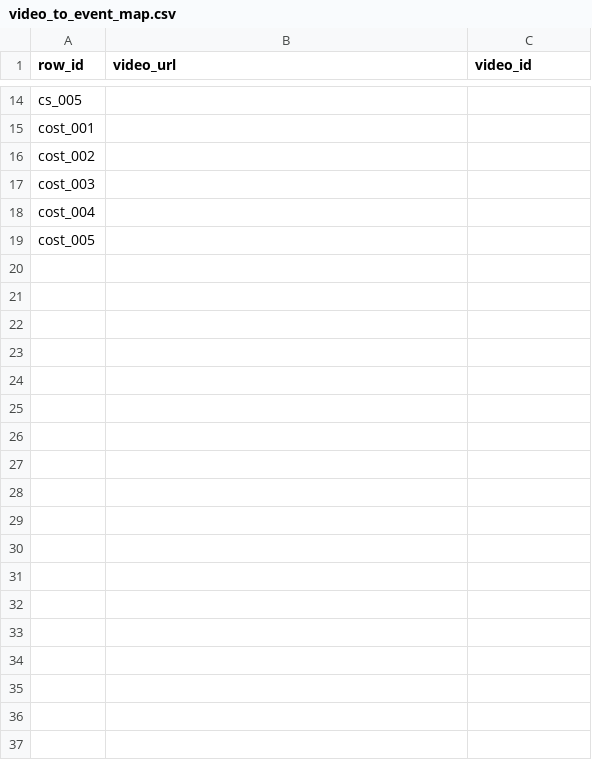
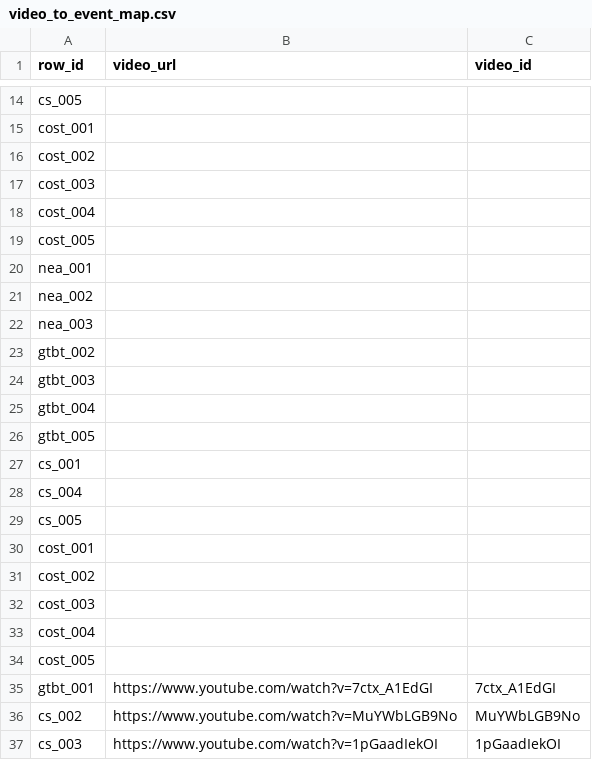
Before and after one commit to makeittech/Civilization_Sphere, a CSV file: data/video_to_event_map.csv, drawn as a sheet; only a part is shown, gaps mark what is left out.

```diff
--- a/data/video_to_event_map.csv
+++ b/data/video_to_event_map.csv
@@ -19 +19,19 @@ cost_004,,
 cost_005,,
+nea_001,,
+nea_002,,
+nea_003,,
+gtbt_002,,
+gtbt_003,,
+gtbt_004,,
+gtbt_005,,
+cs_001,,
+cs_004,,
+cs_005,,
+cost_001,,
+cost_002,,
+cost_003,,
+cost_004,,
+cost_005,,
+gtbt_001,https://www.youtube.com/watch?v=7ctx_A1EdGI,7ctx_A1EdGI
+cs_002,https://www.youtube.com/watch?v=MuYWbLGB9No,MuYWbLGB9No
+cs_003,https://www.youtube.com/watch?v=1pGaadIekOI,1pGaadIekOI
```
Also changed, not shown: data/new_events.csv, 7 other files.
